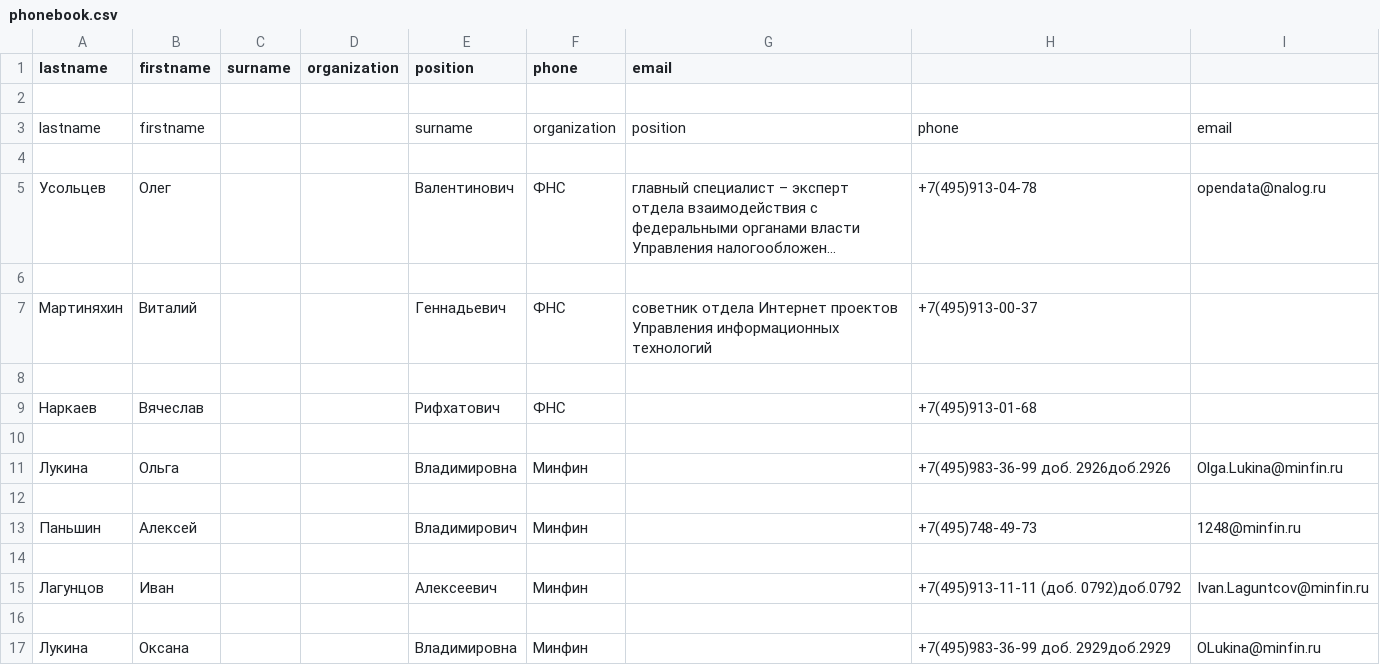
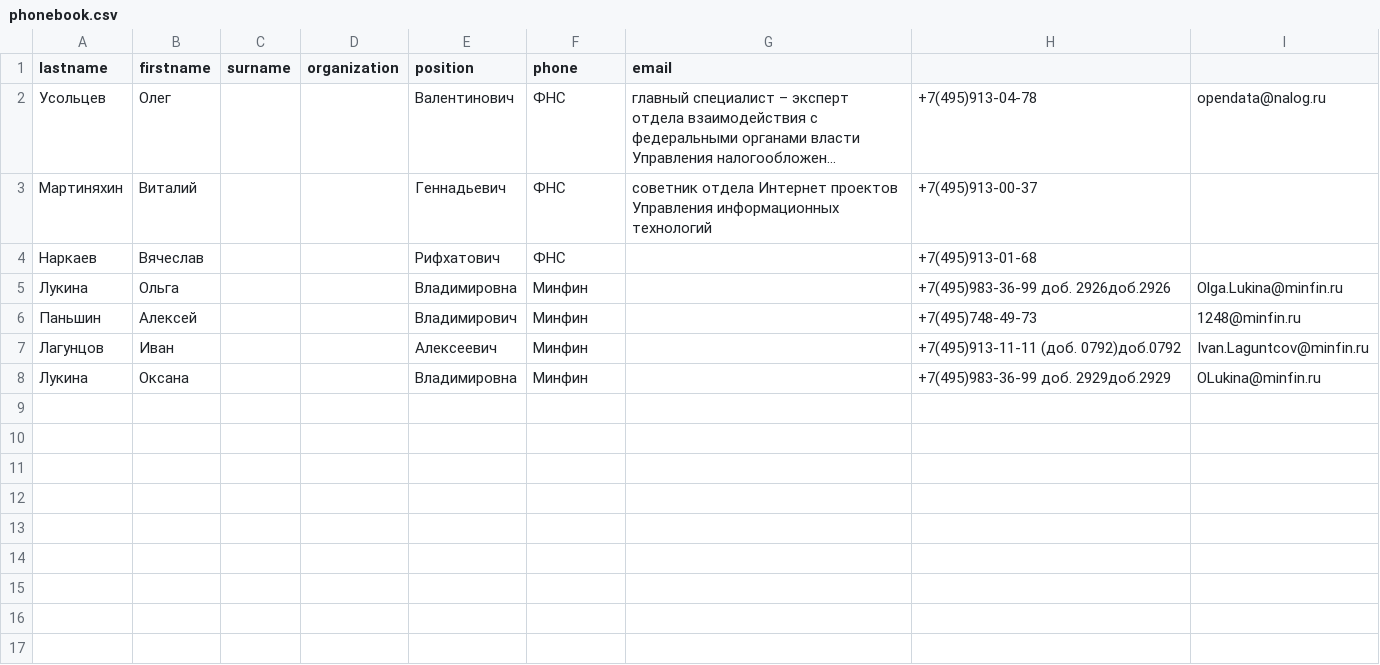
Before and after one commit to Nikita3099/2.2-Regular-expressions-, a CSV file: phonebook.csv, drawn as a sheet; long unchanged cells end in …; the diff names each change by its address in the sheet, - before the commit and + after, or states it on an @@ line.

Commit message:
fixes commit

```diff
--- a/phonebook.csv
+++ b/phonebook.csv
-row 2: (empty)
-row 3: lastname | firstname |  |  | surname | organization | position | phone | email
-row 4: (empty)
-row 6: (empty)
-row 8: (empty)
-row 10: (empty)
-row 12: (empty)
-row 14: (empty)
-row 16: (empty)
```
